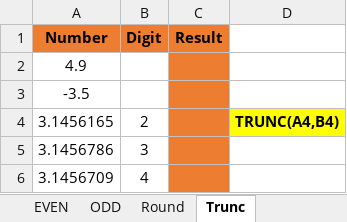
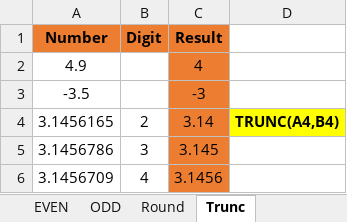
Before and after one commit to MikkoDT/MexEE402_ExcelExcercises, an Excel workbook: Math_Functions/Math_functions_InClass.xlsx, sheet Trunc, drawn as a sheet; values as stored, in another font and other column widths than the file's, no borders; the diff names each change by its address in the sheet, - before the commit and + after, or states it on an @@ line.

```diff
--- a/Math_Functions/Math_functions_InClass.xlsx (sheet Trunc)
+++ b/Math_Functions/Math_functions_InClass.xlsx (sheet Trunc)
-C2 (Result): (empty)
+C2 (Result): 4
-C3 (Result): (empty)
+C3 (Result): -3
-C4 (Result): (empty)
+C4 (Result): 3.14
-C5 (Result): (empty)
+C5 (Result): 3.145
-C6 (Result): (empty)
+C6 (Result): 3.1456
```
Also changed, not shown: sheet Floor & Celing, sheet Round, sheet EVEN, sheet ODD.
